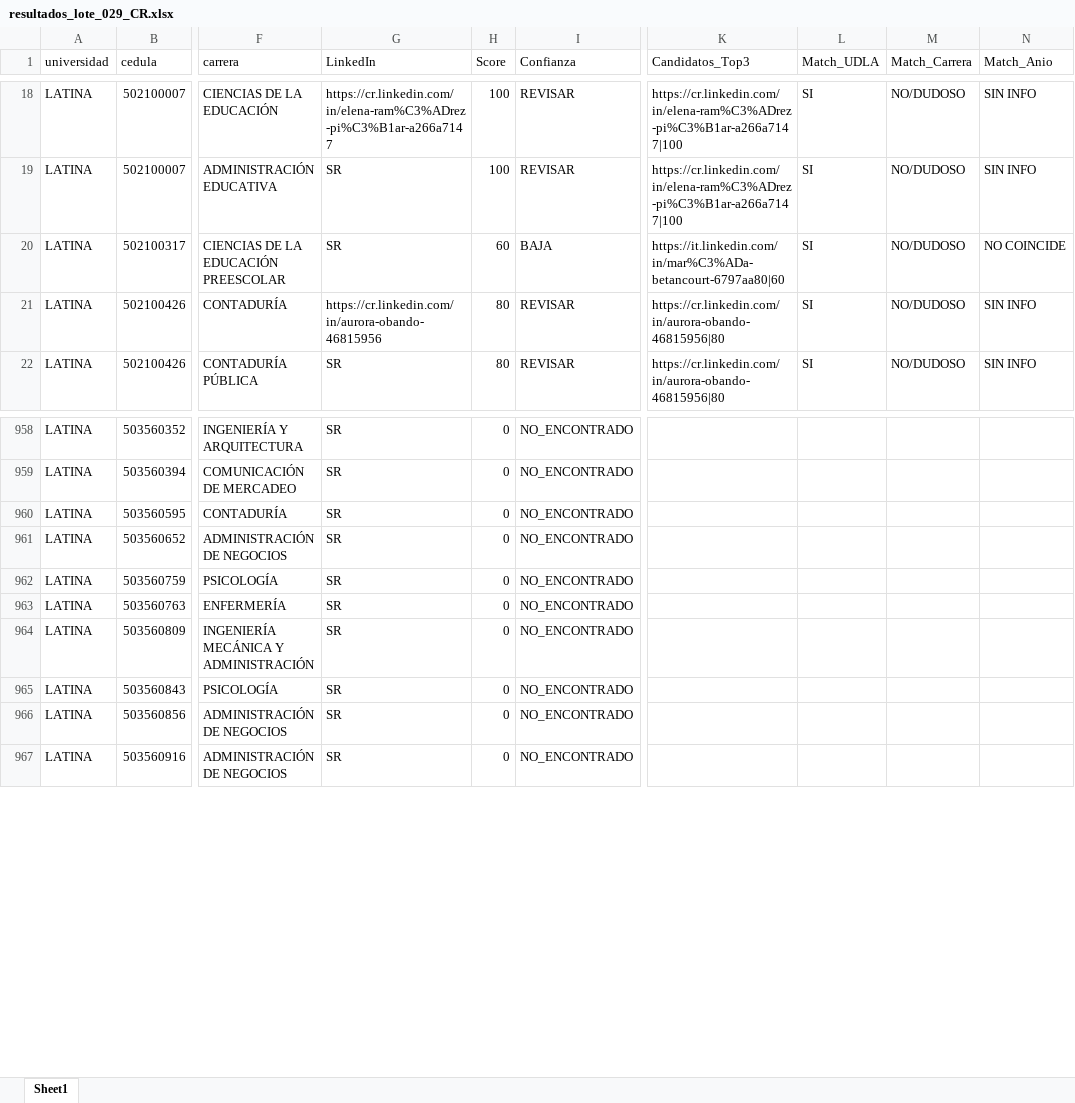
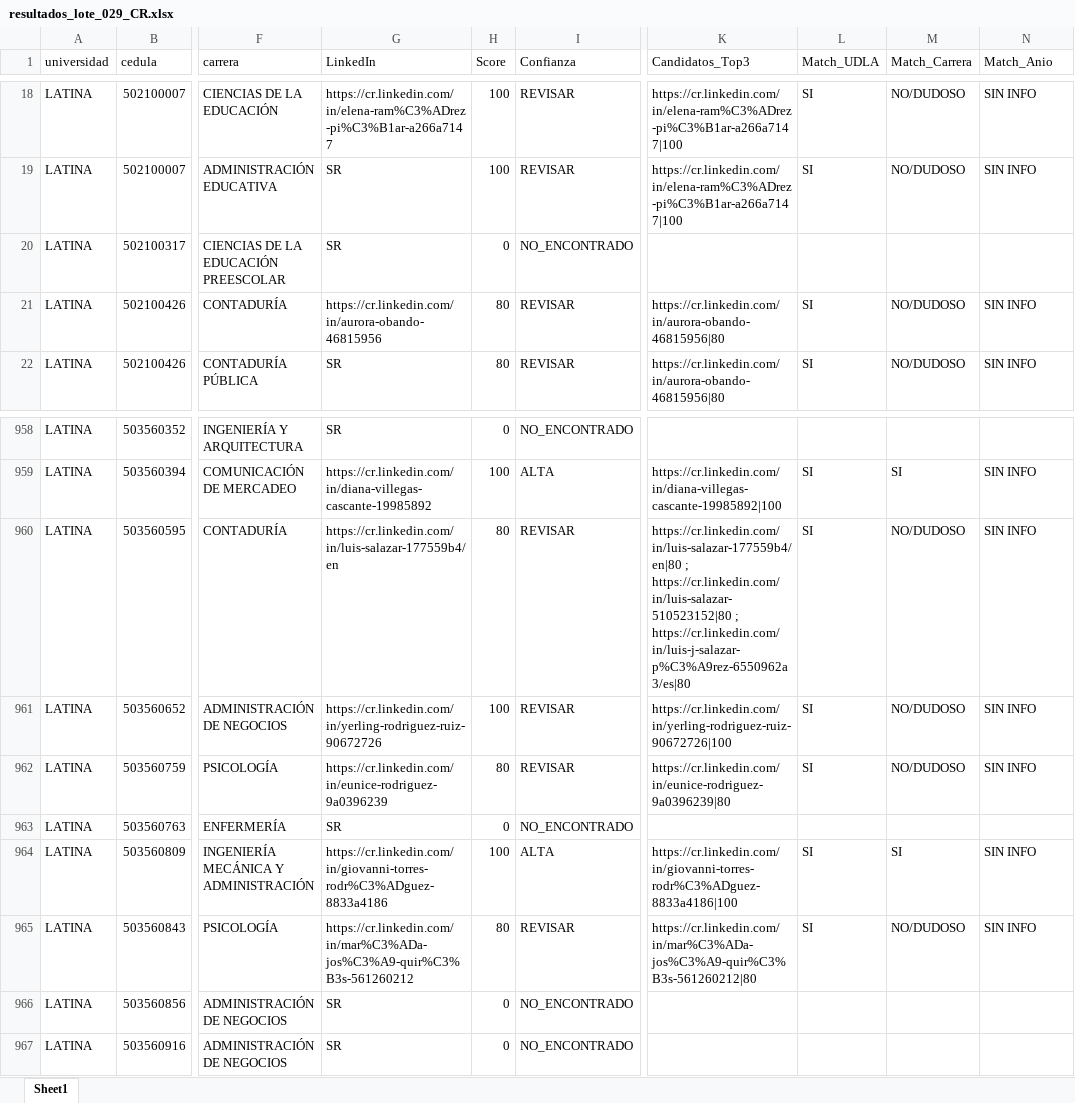
Before and after one commit to YVghost/bave_serarch, an Excel workbook: data/Costa_Rica/output/resultados_lote_029_CR.xlsx, sheet Sheet1, drawn as a sheet; only a part is shown, gaps mark what is left out; values as stored, in another font and other column widths than the file's, no borders; the diff covers the shown part only; the diff names each change by its address in the sheet, - before the commit and + after, or states it on an @@ line.

```diff
--- a/data/Costa_Rica/output/resultados_lote_029_CR.xlsx (sheet Sheet1)
+++ b/data/Costa_Rica/output/resultados_lote_029_CR.xlsx (sheet Sheet1)
-H20 (Score): 60
+H20 (Score): 0
-I20 (Confianza): BAJA
+I20 (Confianza): NO_ENCONTRADO
-K20 (Candidatos_Top3): https://it.linkedin.com/in/mar%C3%ADa-betancourt-6797aa80|60
+K20 (Candidatos_Top3): (empty)
-L20 (Match_UDLA): SI
+L20 (Match_UDLA): (empty)
-M20 (Match_Carrera): NO/DUDOSO
+M20 (Match_Carrera): (empty)
-N20 (Match_Anio): NO COINCIDE
+N20 (Match_Anio): (empty)
-G959 (LinkedIn): SR
+G959 (LinkedIn): https://cr.linkedin.com/in/diana-villegas-cascante-19985892
-H959 (Score): 0
+H959 (Score): 100
-I959 (Confianza): NO_ENCONTRADO
+I959 (Confianza): ALTA
-K959 (Candidatos_Top3): (empty)
+K959 (Candidatos_Top3): https://cr.linkedin.com/in/diana-villegas-cascante-19985892|100
-L959:L962 (Match_UDLA): (empty)
+L959:L962 (Match_UDLA): SI
-M959 (Match_Carrera): (empty)
+M959 (Match_Carrera): SI
-N959:N962 (Match_Anio): (empty)
+N959:N962 (Match_Anio): SIN INFO
-G960 (LinkedIn): SR
+G960 (LinkedIn): https://cr.linkedin.com/in/luis-salazar-177559b4/en
-H960 (Score): 0
+H960 (Score): 80
-I960:I962 (Confianza): NO_ENCONTRADO
+I960:I962 (Confianza): REVISAR
-K960 (Candidatos_Top3): (empty)
+K960 (Candidatos_Top3): https://cr.linkedin.com/in/luis-salazar-177559b4/en|80 ; https://cr.linkedin.com/in/luis-salazar-510523152|80 ; https://cr.linkedin.com/in/luis-j-salazar-p%C3%A9rez-6550962a3/es|80
-M960:M962 (Match_Carrera): (empty)
+M960:M962 (Match_Carrera): NO/DUDOSO
-G961 (LinkedIn): SR
+G961 (LinkedIn): https://cr.linkedin.com/in/yerling-rodriguez-ruiz-90672726
-H961 (Score): 0
+H961 (Score): 100
-K961 (Candidatos_Top3): (empty)
+K961 (Candidatos_Top3): https://cr.linkedin.com/in/yerling-rodriguez-ruiz-90672726|100
-G962 (LinkedIn): SR
+G962 (LinkedIn): https://cr.linkedin.com/in/eunice-rodriguez-9a0396239
-H962 (Score): 0
+H962 (Score): 80
-K962 (Candidatos_Top3): (empty)
+K962 (Candidatos_Top3): https://cr.linkedin.com/in/eunice-rodriguez-9a0396239|80
-G964 (LinkedIn): SR
+G964 (LinkedIn): https://cr.linkedin.com/in/giovanni-torres-rodr%C3%ADguez-8833a4186
-H964 (Score): 0
+H964 (Score): 100
-I964 (Confianza): NO_ENCONTRADO
+I964 (Confianza): ALTA
-K964 (Candidatos_Top3): (empty)
+K964 (Candidatos_Top3): https://cr.linkedin.com/in/giovanni-torres-rodr%C3%ADguez-8833a4186|100
-L964:L965 (Match_UDLA): (empty)
+L964:L965 (Match_UDLA): SI
-M964 (Match_Carrera): (empty)
+M964 (Match_Carrera): SI
-N964:N965 (Match_Anio): (empty)
+N964:N965 (Match_Anio): SIN INFO
-G965 (LinkedIn): SR
+G965 (LinkedIn): https://cr.linkedin.com/in/mar%C3%ADa-jos%C3%A9-quir%C3%B3s-561260212
-H965 (Score): 0
+H965 (Score): 80
-I965 (Confianza): NO_ENCONTRADO
+I965 (Confianza): REVISAR
-K965 (Candidatos_Top3): (empty)
+K965 (Candidatos_Top3): https://cr.linkedin.com/in/mar%C3%ADa-jos%C3%A9-quir%C3%B3s-561260212|80
-M965 (Match_Carrera): (empty)
+M965 (Match_Carrera): NO/DUDOSO
```
Also changed, not shown: 678 edited cells elsewhere in this sheet, data/Costa_Rica/output/resultados_lote_030_CR.xlsx, 4 other files.
